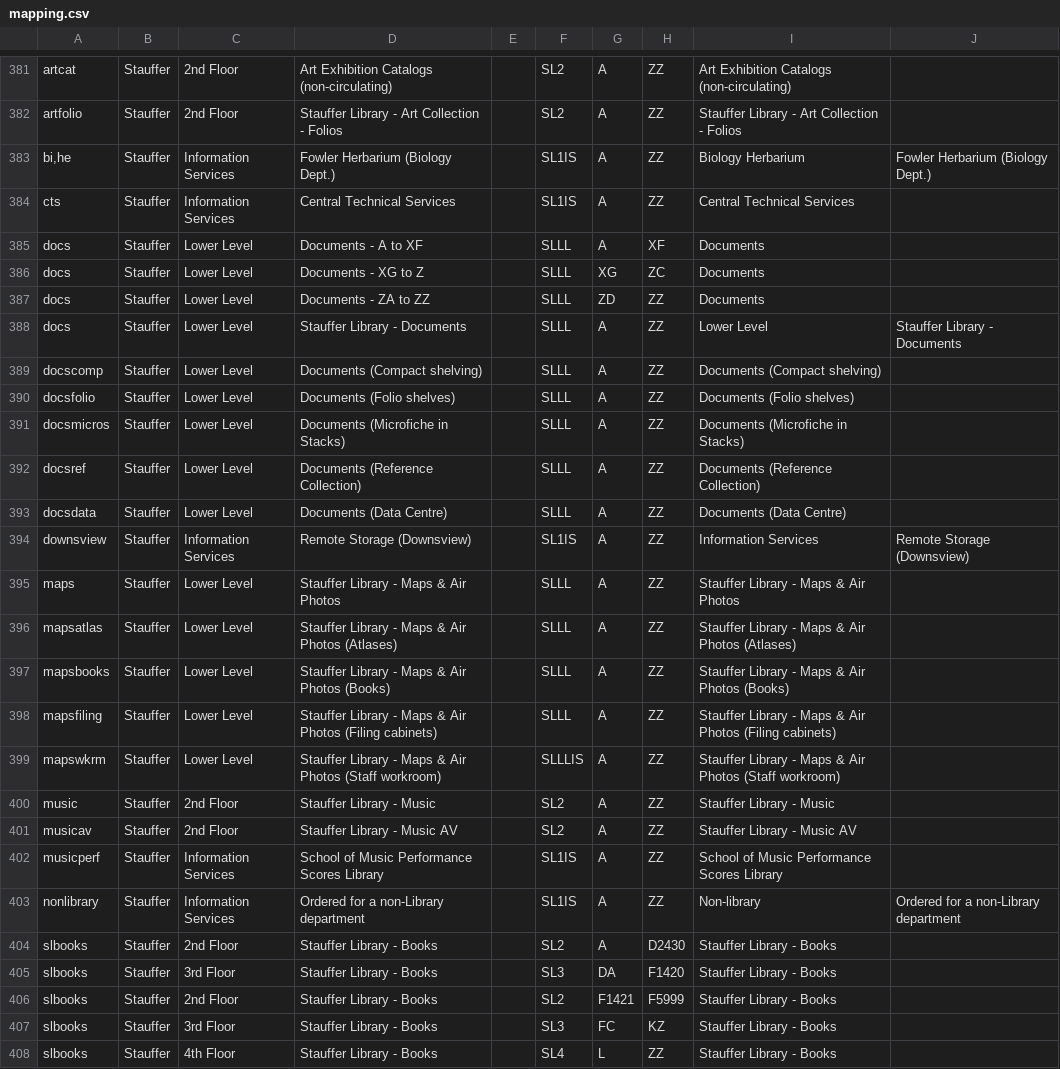
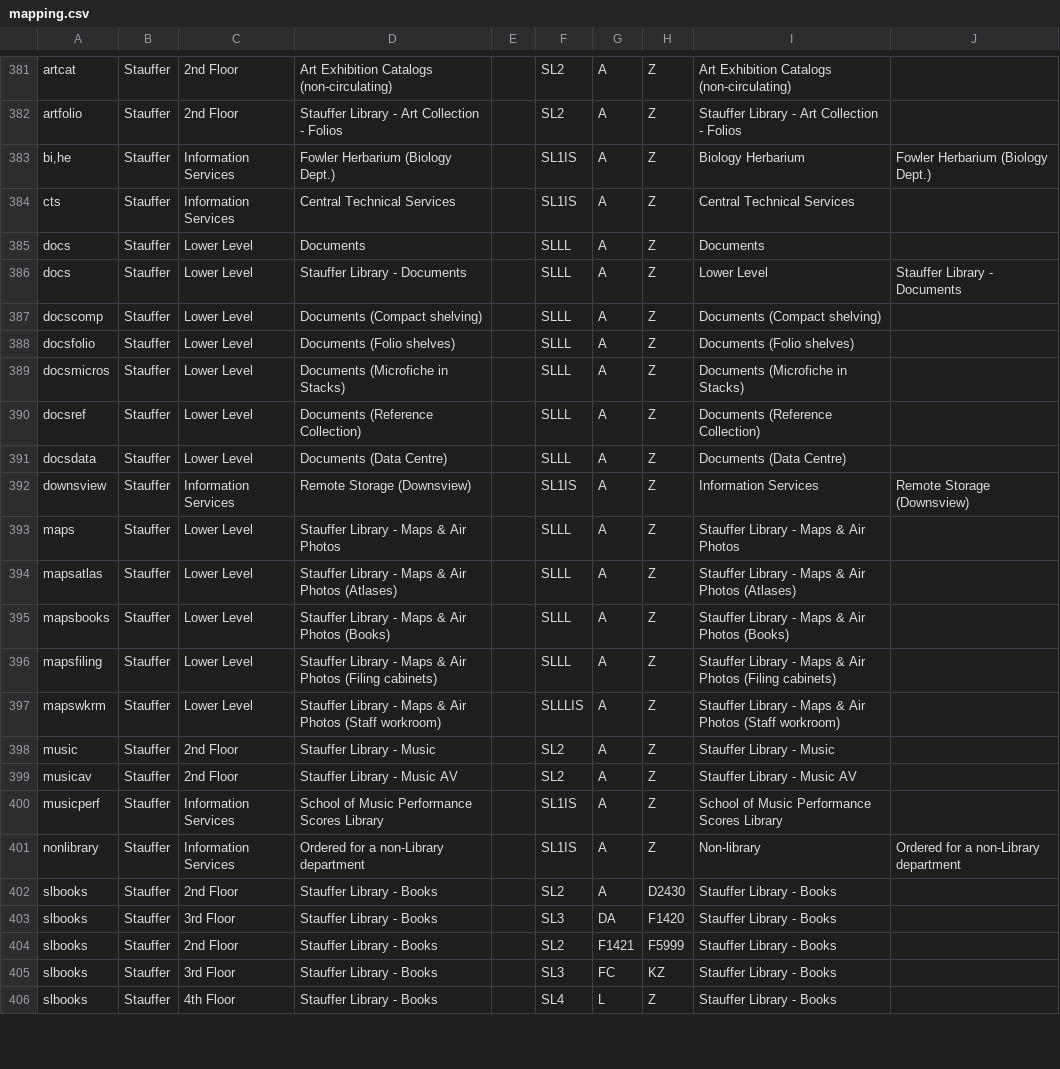
Before and after one commit to qulib/qul-find-on-floorplan, a CSV file: mapping.csv, drawn as a sheet; only a part is shown, gaps mark what is left out; removed rows and columns are numbered as before the commit, all else as after; the diff covers the shown part only; the diff names each change by its address in the sheet, - before the commit and + after, or states it on an @@ line.

```diff
--- a/mapping.csv
+++ b/mapping.csv
-H381:H384: ZZ
+H381:H384: Z
-D385: Documents - A to XF
+D385: Documents
-H385: XF
+H385: Z
-row 386: docs | Stauffer | Lower Level | Documents - XG to Z |  | SLLL | XG | ZC | Documents
-row 387: docs | Stauffer | Lower Level | Documents - ZA to ZZ |  | SLLL | ZD | ZZ | Documents
-H386:H401: ZZ
+H386:H401: Z
-H406: ZZ
+H406: Z
```
Also changed, not shown: 68 edited cells elsewhere in this file.
